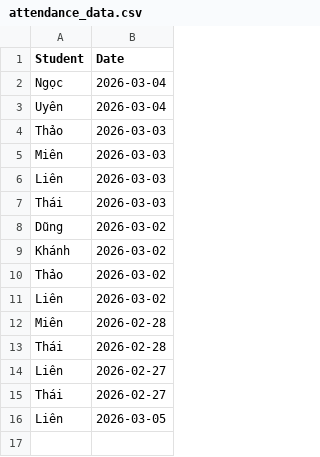
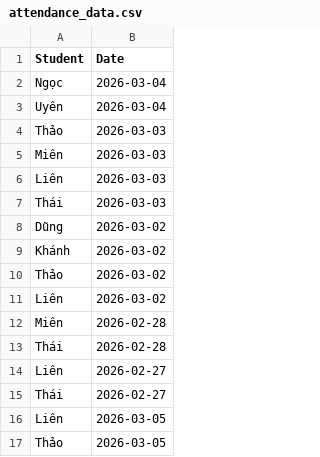
Before and after one commit to minhhiep060196-gif/diemdanhhocsinh, a CSV file: attendance_data.csv, drawn as a sheet; the diff names each change by its address in the sheet, - before the commit and + after, or states it on an @@ line.

Commit message:
Update attendance_data.csv

```diff
--- a/attendance_data.csv
+++ b/attendance_data.csv
+row 17: Thảo | 2026-03-05
```
